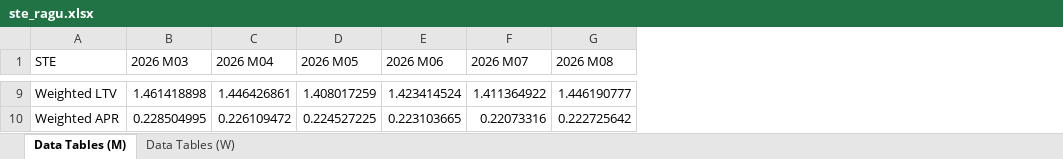
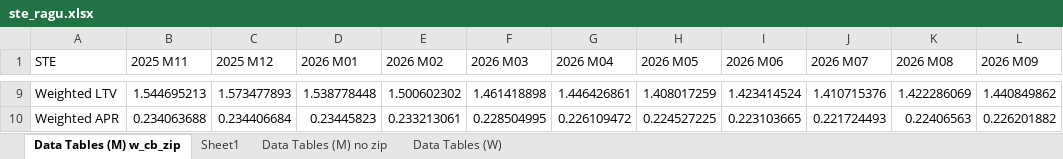
Before and after one commit to aca-ahmed-ali/ragu-los, an Excel workbook: RAGU LOS/ste/output/ste_ragu.xlsx, sheet Data Tables (M) w_cb_zip, drawn as a sheet; only a part is shown, gaps mark what is left out; values as stored, in another font and other column widths than the file's, no borders; addresses are those after the commit; the diff covers the shown part only; the diff names each change by its address in the sheet, - before the commit and + after, or states it on an @@ line.

```diff
--- a/RAGU LOS/ste/output/ste_ragu.xlsx (sheet Data Tables (M) w_cb_zip)
+++ b/RAGU LOS/ste/output/ste_ragu.xlsx (sheet Data Tables (M) w_cb_zip)
-sheet tab: Data Tables (M)
+sheet tab: Data Tables (M) w_cb_zip
+sheet tab: Sheet1
+sheet tab: Data Tables (M) no zip
+column B (2025 M11), rows 9-10: 1.544695213 | 0.234063688
+column C (2025 M12), rows 9-10: 1.573477893 | 0.234406684
+column D (2026 M01), rows 9-10: 1.538778448 | 0.23445823
+column E (2026 M02), rows 9-10: 1.500602302 | 0.233213061
+column L (2026 M09), rows 9-10: 1.440849862 | 0.226201882
-J9 (2026 M07): 1.411364922
+J9 (2026 M07): 1.410715376
-K9 (2026 M08): 1.446190777
+K9 (2026 M08): 1.422286069
-J10 (2026 M07): 0.22073316
+J10 (2026 M07): 0.221724493
-K10 (2026 M08): 0.222725642
+K10 (2026 M08): 0.22406563
```
Also changed, not shown: 26 edited cells elsewhere in this sheet, sheet Data Tables (W), RAGU LOS/all_lobs/output/barebones_ragu.xlsx, RAGU LOS/misc/STE_gl_diagnostics.xlsx, 28 other files.
